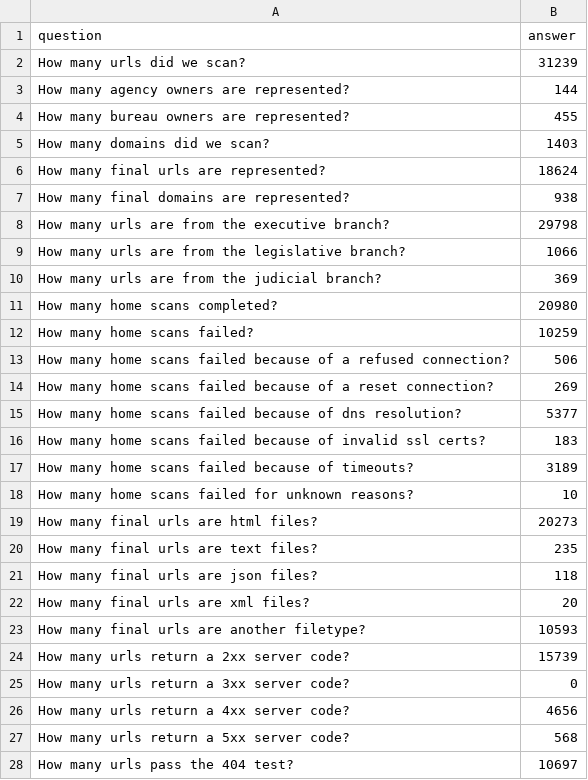
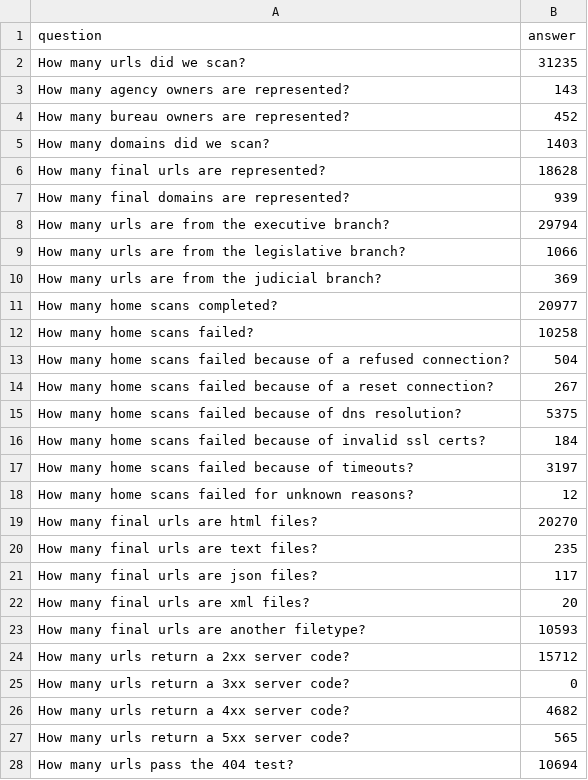
Before and after one commit to meefs/site-scanning-analysis, a CSV file: reports/snapshot-primary.csv, drawn as a sheet; only a part is shown; the diff covers the shown part only.

```diff
--- a/reports/snapshot-primary.csv
+++ b/reports/snapshot-primary.csv
@@ -1,28 +1,28 @@
 question,answer
-How many urls did we scan?,31239
-How many agency owners are represented?,144
-How many bureau owners are represented?,455
+How many urls did we scan?,31235
+How many agency owners are represented?,143
+How many bureau owners are represented?,452
 How many domains did we scan?,1403
-How many final urls are represented?,18624
-How many final domains are represented?,938
-How many urls are from the executive branch?,29798
+How many final urls are represented?,18628
+How many final domains are represented?,939
+How many urls are from the executive branch?,29794
 How many urls are from the legislative branch?,1066
 How many urls are from the judicial branch?,369
-How many home scans completed?,20980
-How many home scans failed?,10259
-How many home scans failed because of a refused connection?,506
-How many home scans failed because of a reset connection?,269
-How many home scans failed because of dns resolution?,5377
-How many home scans failed because of invalid ssl certs?,183
-How many home scans failed because of timeouts?,3189
-How many home scans failed for unknown reasons?,10
-How many final urls are html files?,20273
+How many home scans completed?,20977
+How many home scans failed?,10258
+How many home scans failed because of a refused connection?,504
+How many home scans failed because of a reset connection?,267
+How many home scans failed because of dns resolution?,5375
+How many home scans failed because of invalid ssl certs?,184
+How many home scans failed because of timeouts?,3197
+How many home scans failed for unknown reasons?,12
+How many final urls are html files?,20270
 How many final urls are text files?,235
-How many final urls are json files?,118
+How many final urls are json files?,117
 How many final urls are xml files?,20
 How many final urls are another filetype?,10593
-How many urls return a 2xx server code?,15739
+How many urls return a 2xx server code?,15712
 How many urls return a 3xx server code?,0
-How many urls return a 4xx server code?,4656
-How many urls return a 5xx server code?,568
-How many urls pass the 404 test?,10697
+How many urls return a 4xx server code?,4682
+How many urls return a 5xx server code?,565
+How many urls pass the 404 test?,10694
```
Also changed, not shown: 41 edited cells elsewhere in this file, reports/standards-bureau.csv, reports/standards.csv, 4 other files.
